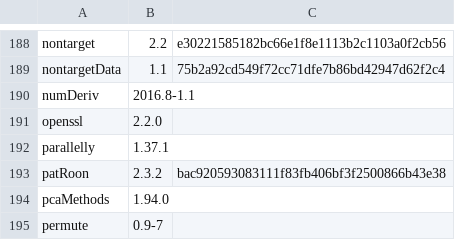
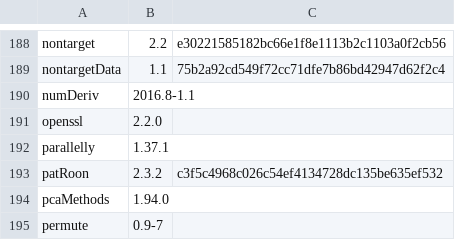
Before and after one commit to rickhelmus/patRoonDeps, a TSV file: patRoonDeps-4.3.tsv, drawn as a sheet; only a part is shown, gaps mark what is left out.

```diff
--- a/patRoonDeps-4.3.tsv
+++ b/patRoonDeps-4.3.tsv
@@ -192,3 +192,3 @@ openssl	2.2.0
 parallelly	1.37.1	
-patRoon	2.3.2	bac920593083111f83fb406bf3f2500866b43e38
+patRoon	2.3.2	c3f5c4968c026c54ef4134728dc135be635ef532
 pcaMethods	1.94.0	
```
Also changed, not shown: patRoonDeps-4.4.tsv, 5 other files.
